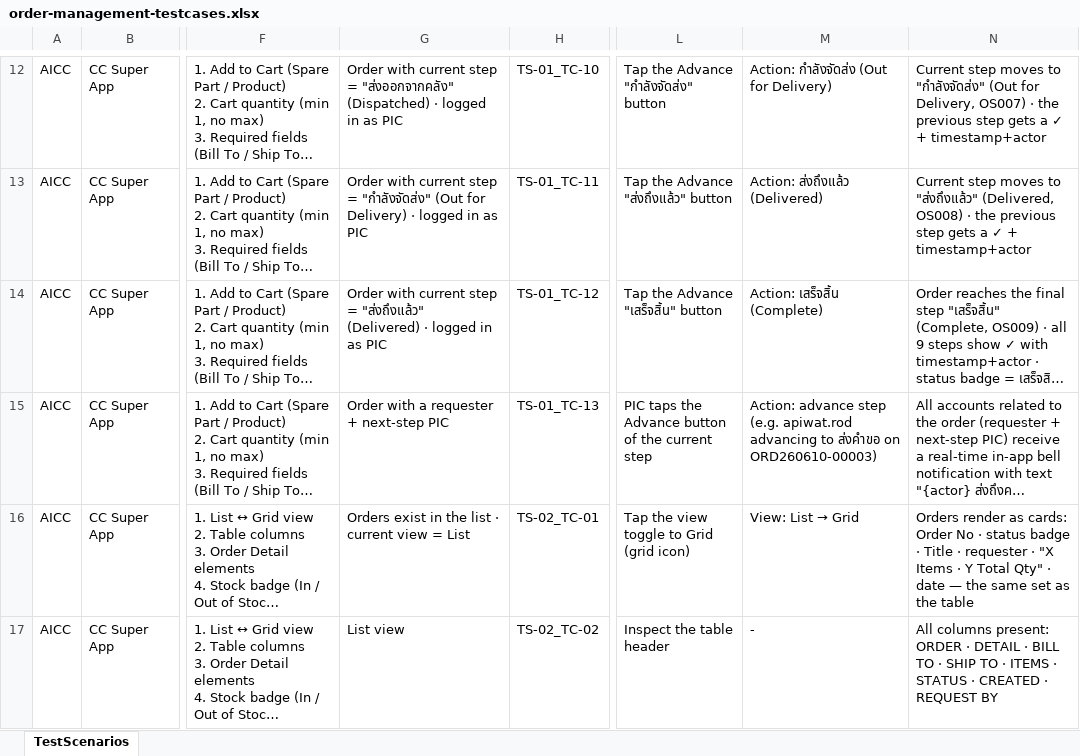
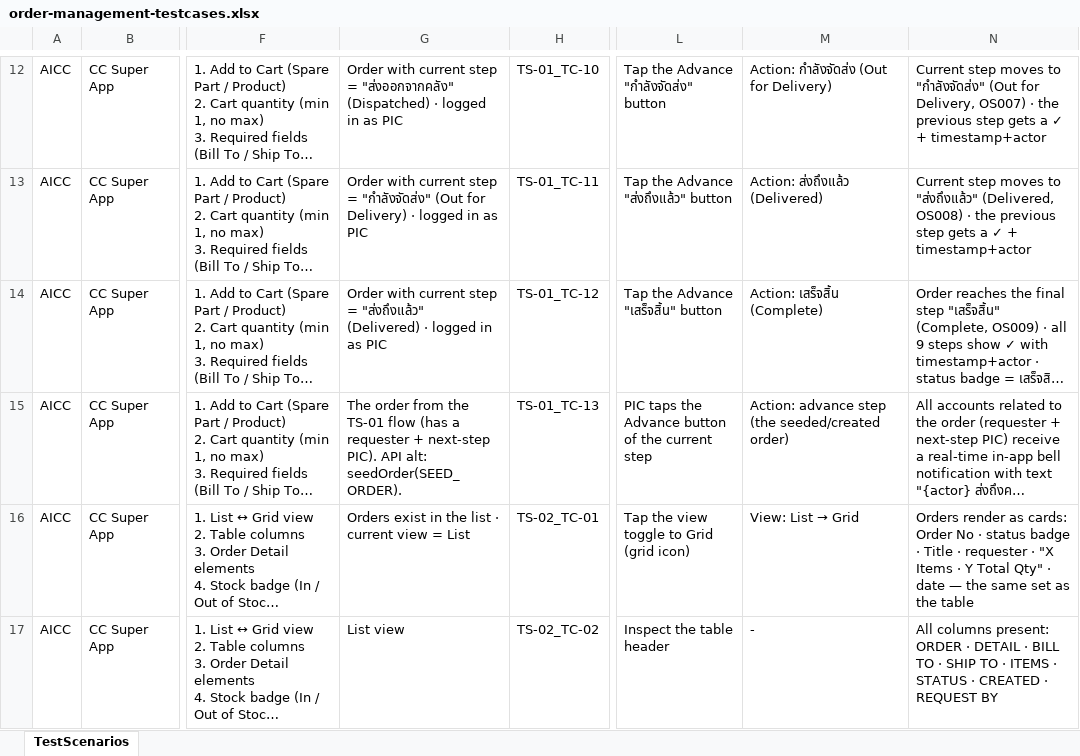
Before and after one commit to natxgh/CC-Super-App, an Excel workbook: 08-Order/order-management-testcases.xlsx, sheet TestScenarios, drawn as a sheet; only a part is shown, gaps mark what is left out; long unchanged cells end in …; values as stored, in another font and other column widths than the file's, no borders; the diff covers the shown part only; the diff names each change by its address in the sheet, - before the commit and + after, or states it on an @@ line.

```diff
--- a/08-Order/order-management-testcases.xlsx (sheet TestScenarios)
+++ b/08-Order/order-management-testcases.xlsx (sheet TestScenarios)
-G15: Order with a requester + next-step PIC
+G15: The order from the TS-01 flow (has a requester + next-step PIC). API alt: seedOrder(SEED_ORDER).
-M15: …advance step (e.g. apiwat.rod advancing to ส่งคำขอ on ORD260610-00003)
+M15: …advance step (the seeded/created order)
```
Also changed, not shown: 26 edited cells elsewhere in this sheet, 11-Dashboards/dashboard-testcases.xlsx, 49 other files.
